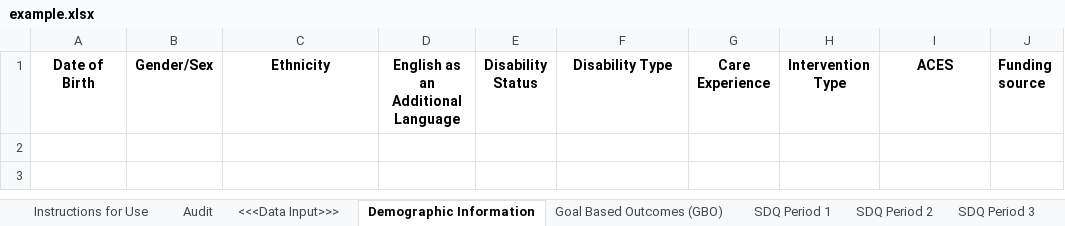
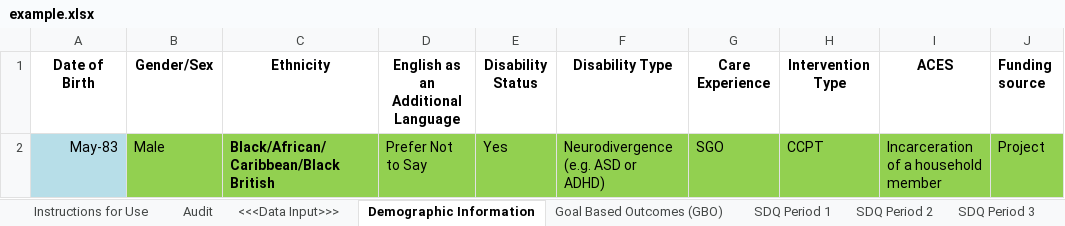
Before and after one commit to JoeSharp/strength-difficulties-questionnaire, an Excel workbook: example.xlsx, sheet Demographic Information, drawn as a sheet; values as stored, in another font and other column widths than the file's, no borders; the diff names each change by its address in the sheet, - before the commit and + after, or states it on an @@ line.

Commit message:
pulling demographic information out

```diff
--- a/example.xlsx (sheet Demographic Information)
+++ b/example.xlsx (sheet Demographic Information)
+row 2: May-83 | Male | Black/African/Caribbean/Black British | Prefer Not to Say | Yes | Neurodivergence (e.g. ASD or ADHD) | SGO | CCPT | Incarceration of a household member | Project
```
Also changed, not shown: 20 other files.
